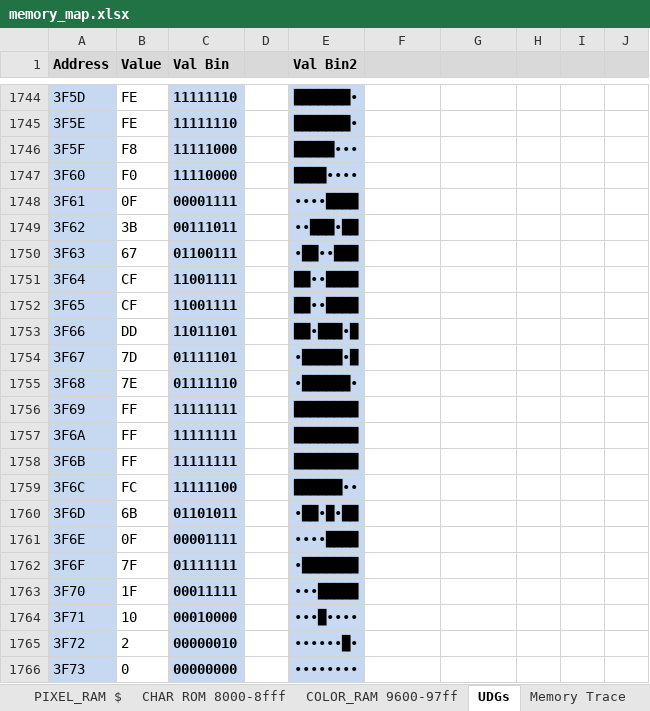
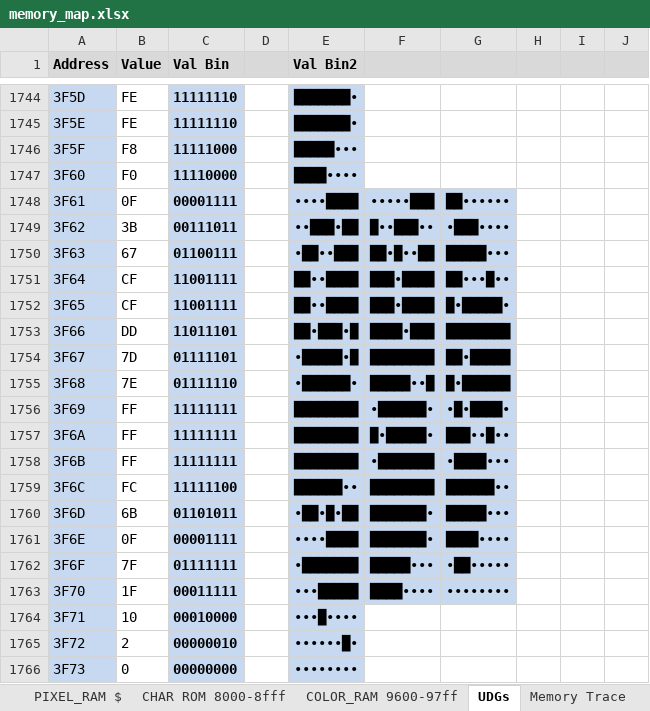
Before and after one commit to phillipeaton/JETPAC_VIC-20_disassembly, an Excel workbook: memory_map.xlsx, sheet UDGs, drawn as a sheet; only a part is shown, gaps mark what is left out; values as stored, in another font and other column widths than the file's, no borders; the diff covers the shown part only; the diff names each change by its address in the sheet, - before the commit and + after, or states it on an @@ line.

```diff
--- a/memory_map.xlsx (sheet UDGs)
+++ b/memory_map.xlsx (sheet UDGs)
-F1748: (empty)
+F1748: ∙∙∙∙∙███
-F1748:G1763 fill: none
+F1748:G1763 fill: #C6D9F1
-G1748: (empty)
+G1748: ██∙∙∙∙∙∙
-F1749: (empty)
+F1749: █∙∙███∙∙
-G1749: (empty)
+G1749: ∙███∙∙∙∙
-F1750: (empty)
+F1750: ██∙█∙∙██
-G1750: (empty)
+G1750: █████∙∙∙
-F1751:F1752: (empty)
+F1751:F1752: ███∙████
-G1751: (empty)
+G1751: ██∙∙∙█∙∙
-G1752: (empty)
+G1752: █∙█████∙
-F1753: (empty)
+F1753: ████∙███
-G1753: (empty)
+G1753: ████████
-F1754: (empty)
+F1754: ████████
-G1754: (empty)
+G1754: ██∙█████
-F1755: (empty)
+F1755: █████∙∙█
-G1755: (empty)
+G1755: █∙██████
-F1756: (empty)
+F1756: ∙██████∙
-G1756: (empty)
+G1756: ∙█∙████∙
-F1757: (empty)
+F1757: █∙█████∙
-G1757: (empty)
+G1757: ███∙∙█∙∙
-F1758: (empty)
+F1758: ∙███████
-G1758: (empty)
+G1758: ∙████∙∙∙
-F1759: (empty)
+F1759: ████████
-G1759: (empty)
+G1759: ██████∙∙
-F1760:F1761: (empty)
+F1760:F1761: ███████∙
-G1760: (empty)
+G1760: █████∙∙∙
-G1761: (empty)
+G1761: ████∙∙∙∙
-F1762: (empty)
+F1762: █████∙∙∙
-G1762: (empty)
+G1762: ∙██∙∙∙∙∙
-F1763: (empty)
+F1763: ████∙∙∙∙
-G1763: (empty)
+G1763: ∙∙∙∙∙∙∙∙
```
Also changed, not shown: 79 edited cells and cell formats elsewhere in this sheet, 4 other files.
